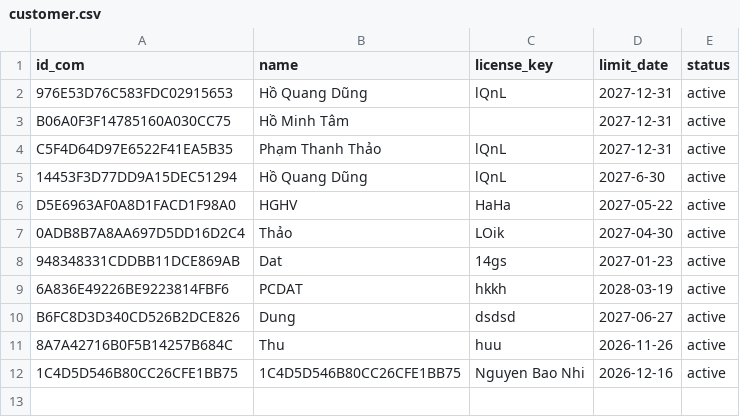
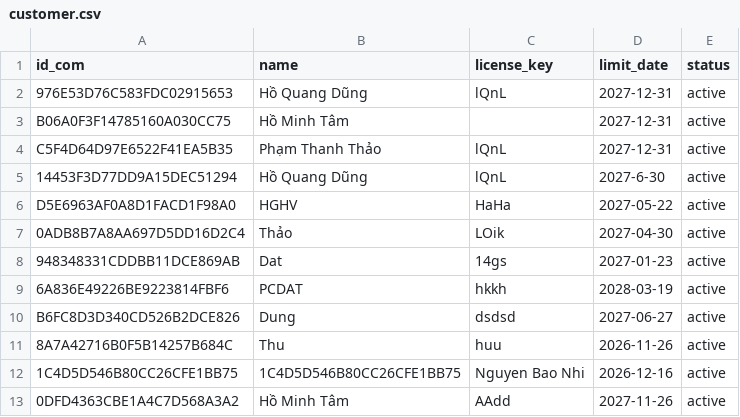
Before and after one commit to DungCaad/Facebook, a CSV file: customer.csv, drawn as a sheet; the diff names each change by its address in the sheet, - before the commit and + after, or states it on an @@ line.

Commit message:
Add Hồ Minh Tâm

```diff
--- a/customer.csv
+++ b/customer.csv
+row 13: 0DFD4363CBE1A4C7D568A3A2 | Hồ Minh Tâm | AAdd | 2027-11-26 | active
```
